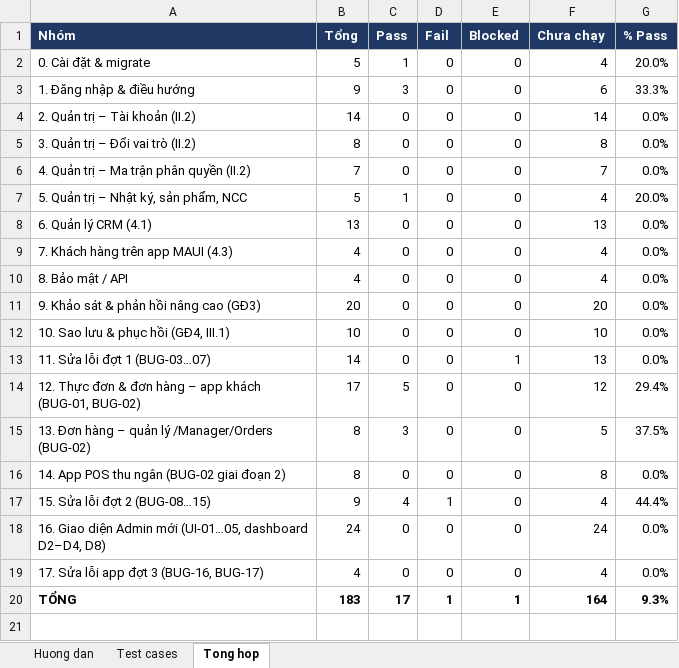
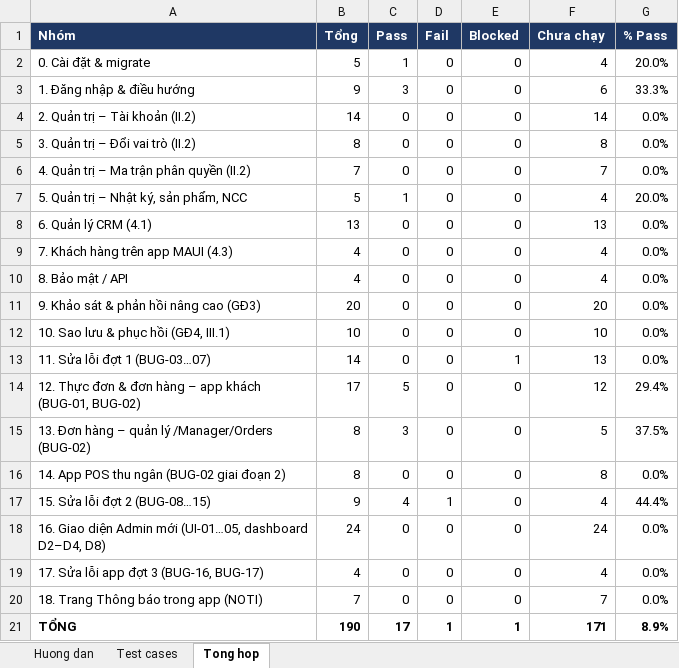
Before and after one commit to KhThB/MorningBrewCRM, an Excel workbook: docs/TestCases_MorningBrew_Admin_GD1-4.xlsx, sheet Tong hop, drawn as a sheet; values as stored, in another font and other column widths than the file's, no borders; addresses are those after the commit; the diff names each change by its address in the sheet, - before the commit and + after, or states it on an @@ line.

```diff
--- a/docs/TestCases_MorningBrew_Admin_GD1-4.xlsx (sheet Tong hop)
+++ b/docs/TestCases_MorningBrew_Admin_GD1-4.xlsx (sheet Tong hop)
+row 20: 18. Trang Thông báo trong app (NOTI) | 7 | 0 | 0 | 0 | 7 | 0.0%
-B21 (Tổng): 183
+B21 (Tổng): 190
-F21 (Chưa chạy): 164
+F21 (Chưa chạy): 171
-G21 (% Pass): 9.3%
+G21 (% Pass): 8.9%
```
Also changed, not shown: sheet Test cases, sheet Huong dan, formulas that keep their value.
